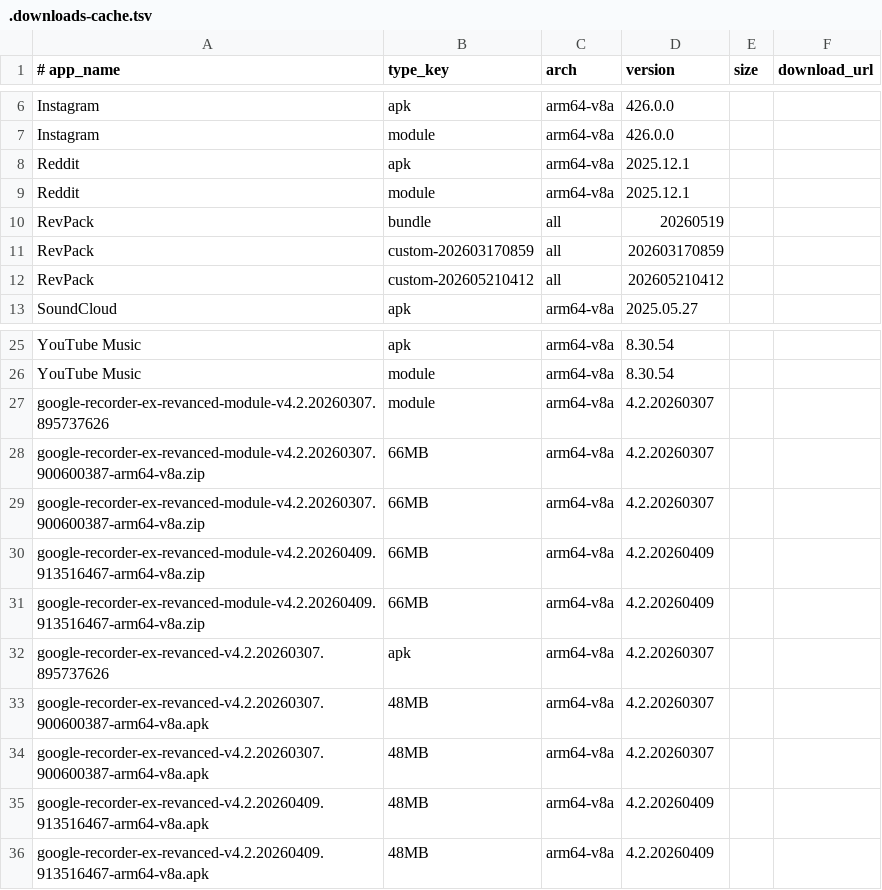
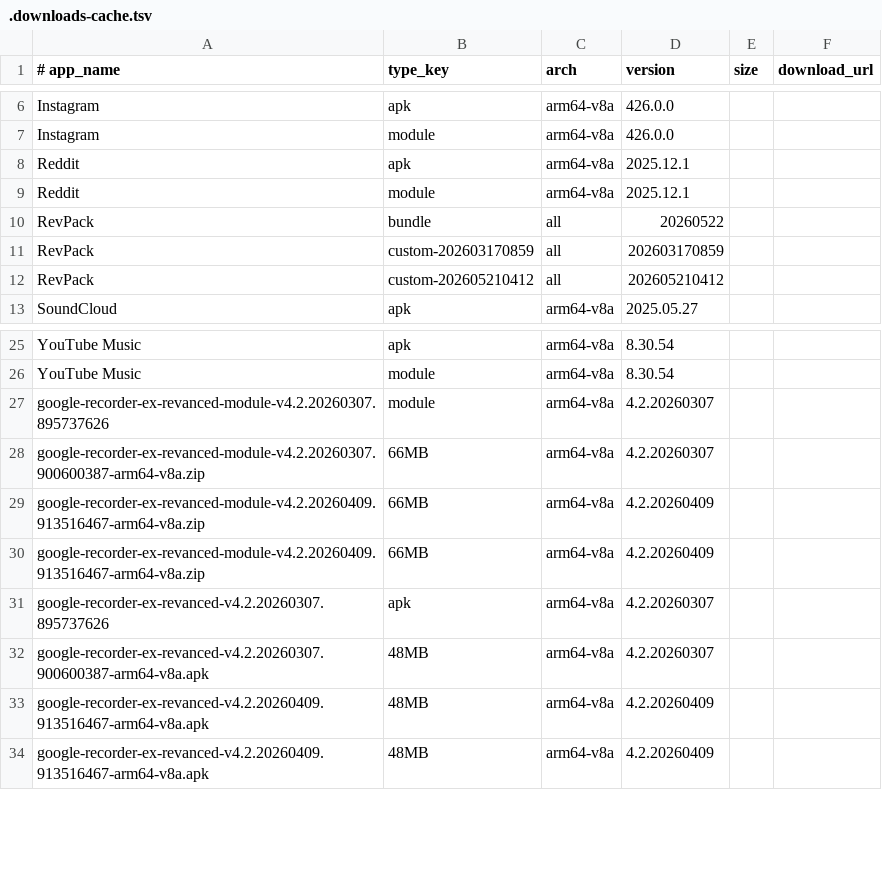
Before and after one commit to thunderkex/revanced-extended, a TSV file: .downloads-cache.tsv, drawn as a sheet; only a part is shown, gaps mark what is left out.

```diff
--- a/.downloads-cache.tsv
+++ b/.downloads-cache.tsv
@@ -9,3 +9,3 @@ Reddit	apk	arm64-v8a	2025.12.1
 Reddit	module	arm64-v8a	2025.12.1		
-RevPack	bundle	all	20260519		
+RevPack	bundle	all	20260522		
 RevPack	custom-202603170859	all	202603170859		
@@ -28,3 +28,2 @@ google-recorder-ex-revanced-module-v4.2.20260307.895737626	module	arm64-v8a	4.2.
 google-recorder-ex-revanced-module-v4.2.20260307.900600387-arm64-v8a.zip	66MB	arm64-v8a	4.2.20260307		
-google-recorder-ex-revanced-module-v4.2.20260307.900600387-arm64-v8a.zip	66MB	arm64-v8a	4.2.20260307		
 google-recorder-ex-revanced-module-v4.2.20260409.913516467-arm64-v8a.zip	66MB	arm64-v8a	4.2.20260409		
@@ -32,3 +31,2 @@ google-recorder-ex-revanced-module-v4.2.20260409.913516467-arm64-v8a.zip	66MB	ar
 google-recorder-ex-revanced-v4.2.20260307.895737626	apk	arm64-v8a	4.2.20260307		
-google-recorder-ex-revanced-v4.2.20260307.900600387-arm64-v8a.apk	48MB	arm64-v8a	4.2.20260307		
 google-recorder-ex-revanced-v4.2.20260307.900600387-arm64-v8a.apk	48MB	arm64-v8a	4.2.20260307		
```
Also changed, not shown: 2 other files.
